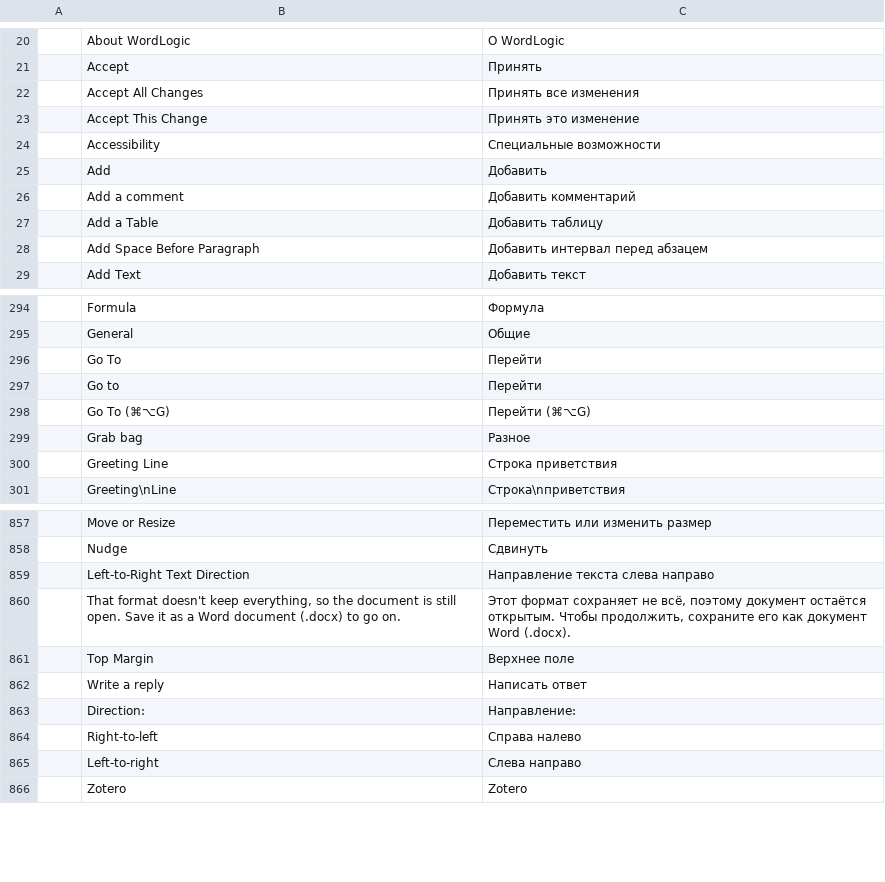
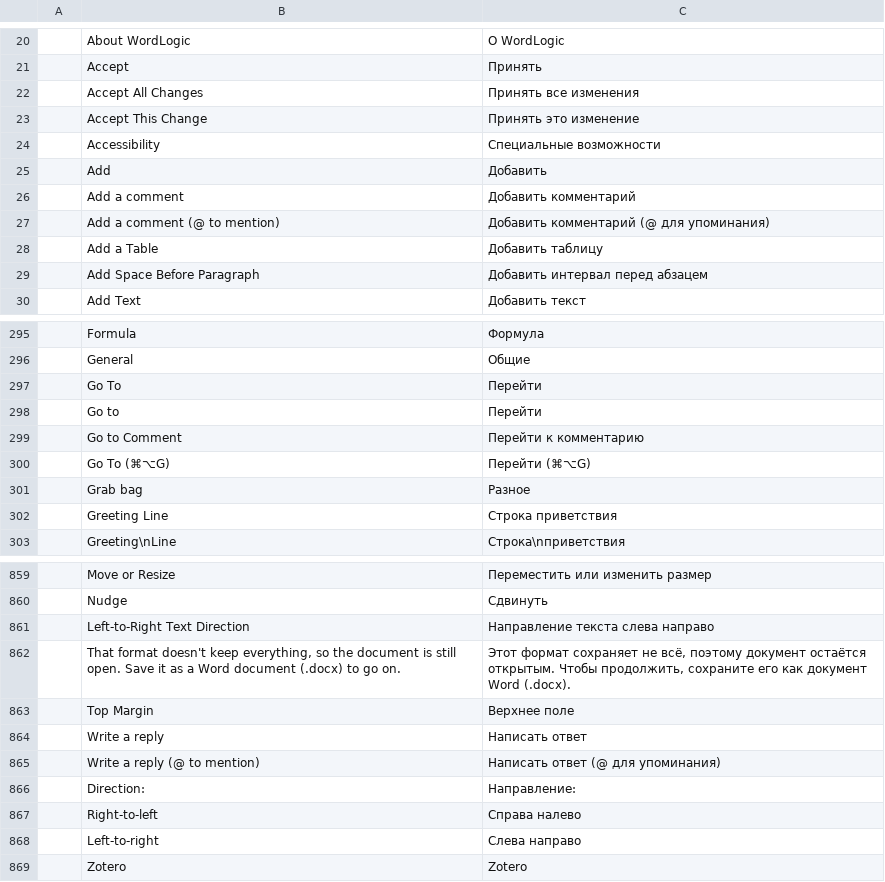
Before and after one commit to Aegean-Logic/wordlogic, a TSV file: crates/ui-egui/src/i18n/ru.tsv, drawn as a sheet; only a part is shown, gaps mark what is left out; the diff names each change by its address in the sheet, - before the commit and + after, or states it on an @@ line.

```diff
--- a/crates/ui-egui/src/i18n/ru.tsv
+++ b/crates/ui-egui/src/i18n/ru.tsv
+row 27:  | Add a comment (@ to mention) | Добавить комментарий (@ для упоминания)
+row 299:  | Go to Comment | Перейти к комментарию
+row 865:  | Write a reply (@ to mention) | Написать ответ (@ для упоминания)
```
Also changed, not shown: crates/ui-egui/src/i18n/bg.tsv, crates/ui-egui/src/i18n/fr.tsv, 20 other files.
